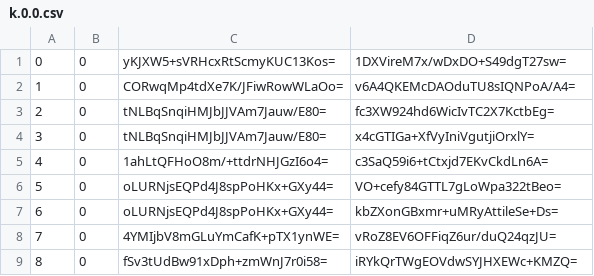
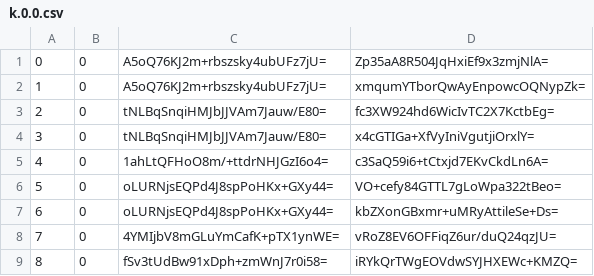
Before and after one commit to piperdeck/Fungi-Maps, a CSV file: Overworld/tiles/zoom.-1/metadata/k.0.0.csv, drawn as a sheet; only a part is shown.

```diff
--- a/Overworld/tiles/zoom.-1/metadata/k.0.0.csv
+++ b/Overworld/tiles/zoom.-1/metadata/k.0.0.csv
@@ -1,3 +1,3 @@
-0,0,yKJXW5+sVRHcxRtScmyKUC13Kos=,1DXVireM7x/wDxDO+S49dgT27sw=
-1,0,CORwqMp4tdXe7K/JFiwRowWLaOo=,v6A4QKEMcDAOduTU8sIQNPoA/A4=
+0,0,A5oQ76KJ2m+rbszsky4ubUFz7jU=,Zp35aA8R504JqHxiEf9x3zmjNlA=
+1,0,A5oQ76KJ2m+rbszsky4ubUFz7jU=,xmqumYTborQwAyEnpowcOQNypZk=
 2,0,tNLBqSnqiHMJbJJVAm7Jauw/E80=,fc3XW924hd6WicIvTC2X7KctbEg=
```
Also changed, not shown: Overworld/tiles/zoom.-1/metadata/k.-1.-1.csv, Overworld/tiles/zoom.-1/metadata/k.0.-1.csv, 20 other files.
